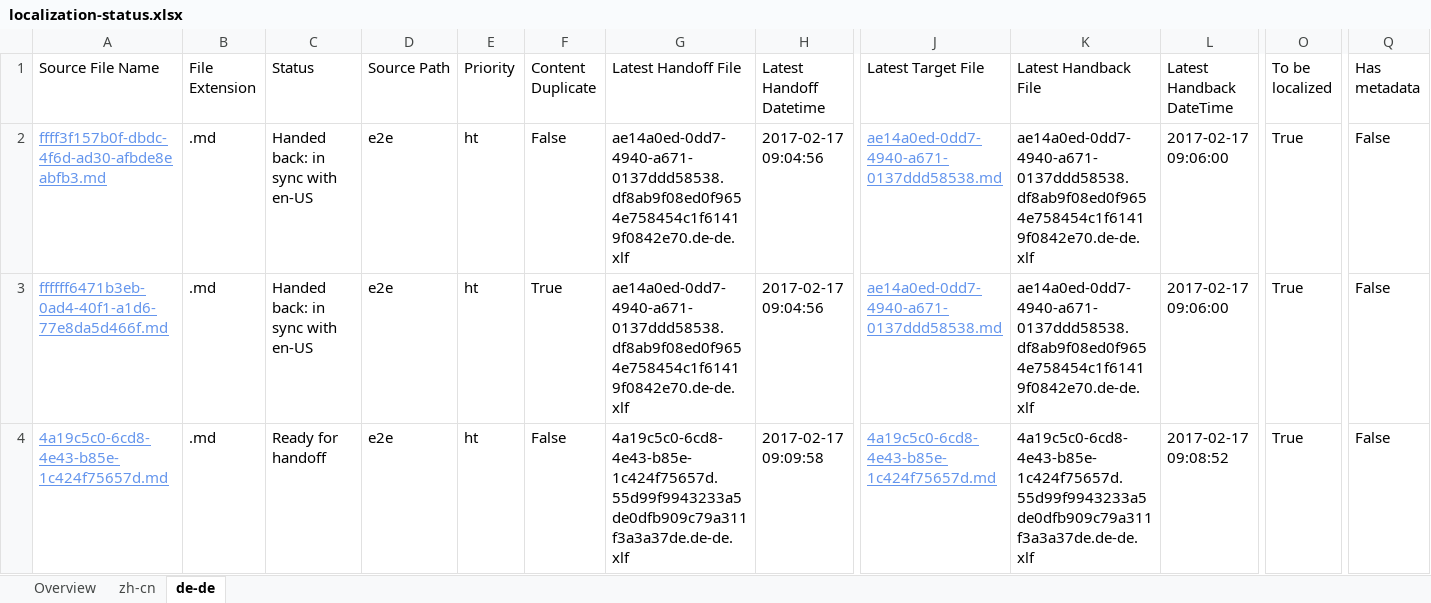
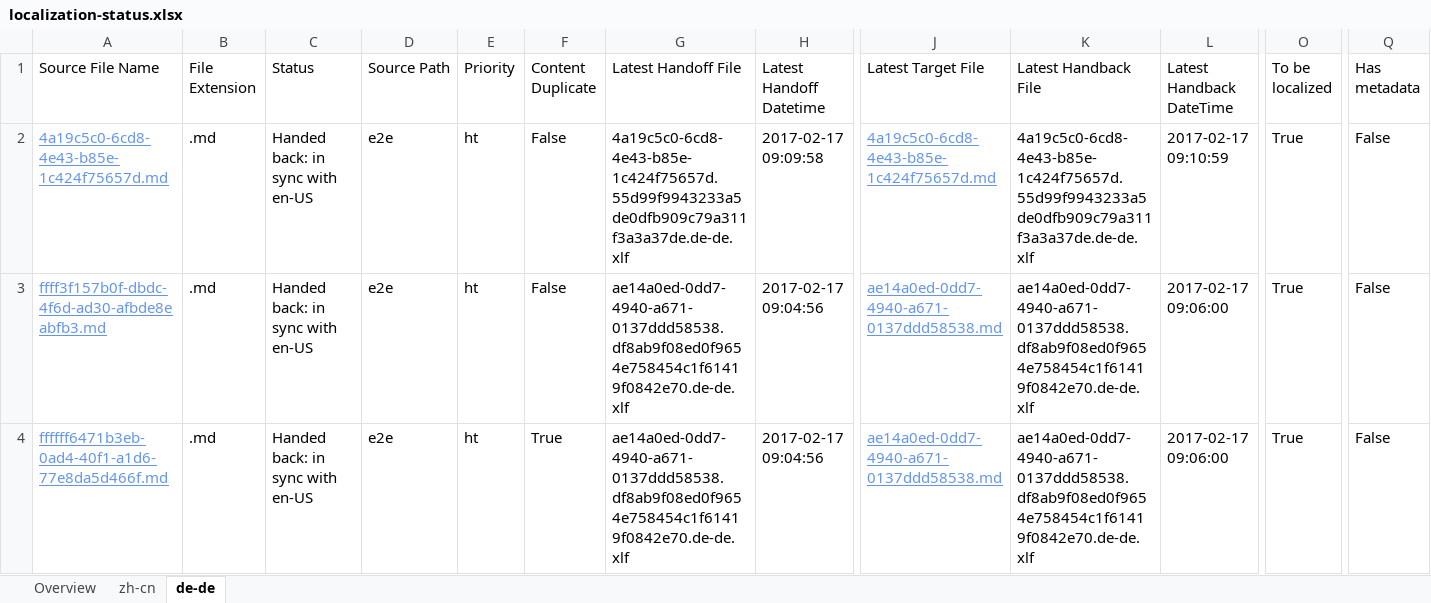
Before and after one commit to OpenLocalizationTestOrg/ol-test4-handback, an Excel workbook: ol-handback/OpenLocalizationTestOrg/ol-test0/xinjiang/localization-status.xlsx, sheet de-de, drawn as a sheet; only a part is shown, gaps mark what is left out; values as stored, in another font and other column widths than the file's, no borders; table styles not drawn; removed rows and columns are numbered as before the commit, all else as after; rows hold the shown columns only; the diff names each change by its address in the sheet, - before the commit and + after, or states it on an @@ line.

```diff
--- a/ol-handback/OpenLocalizationTestOrg/ol-test0/xinjiang/localization-status.xlsx (sheet de-de)
+++ b/ol-handback/OpenLocalizationTestOrg/ol-test0/xinjiang/localization-status.xlsx (sheet de-de)
+row 2: 4a19c5c0-6cd8-4e43-b85e-1c424f75657d.md | .md | Handed back: in sync with en-US | e2e | ht | False | 4a19c5c0-6cd8-4e43-b85e-1c424f75657d.55d99f9943233a5de0dfb909c79a311f3a3a37de.de-de.xlf | 2017-02-17 09:09:58 | 4a19c5c0-6cd8-4e43-b85e-1c424f75657d.md | 4a19c5c0-6cd8-4e43-b85e-1c424f75657d.55d99f9943233a5de0dfb909c79a311f3a3a37de.de-de.xlf | 2017-02-17 09:10:59 | True | False
-row 4: 4a19c5c0-6cd8-4e43-b85e-1c424f75657d.md | .md | Ready for handoff | e2e | ht | False | 4a19c5c0-6cd8-4e43-b85e-1c424f75657d.55d99f9943233a5de0dfb909c79a311f3a3a37de.de-de.xlf | 2017-02-17 09:09:58 | 4a19c5c0-6cd8-4e43-b85e-1c424f75657d.md | 4a19c5c0-6cd8-4e43-b85e-1c424f75657d.55d99f9943233a5de0dfb909c79a311f3a3a37de.de-de.xlf | 2017-02-17 09:08:52 | True | False
```
Also changed, not shown: sheet zh-cn, sheet Overview, ol-handback/OpenLocalizationTestOrg/ol-test0/xinjiang/handback-status.xlsx.
